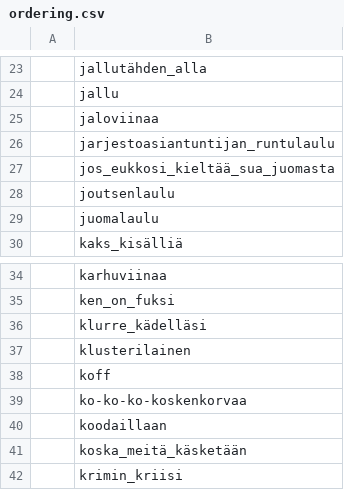
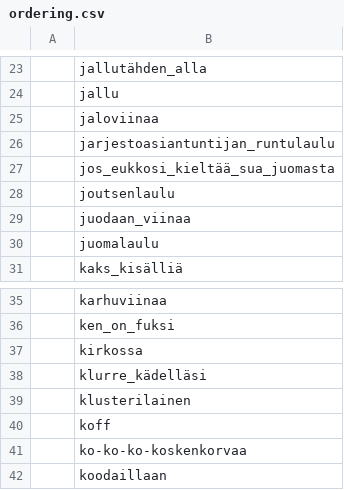
Before and after one commit to mmathys/tkt-laulut, a CSV file: ordering.csv, drawn as a sheet; only a part is shown, gaps mark what is left out; the shorter side is filled out with more unchanged rows.

Commit message:
Updated ordering

```diff
--- a/ordering.csv
+++ b/ordering.csv
@@ -28,2 +28,3 @@
 ,joutsenlaulu
+,juodaan_viinaa
 ,juomalaulu
@@ -35,2 +36,3 @@
 ,ken_on_fuksi
+,kirkossa
 ,klurre_kädelläsi
```
